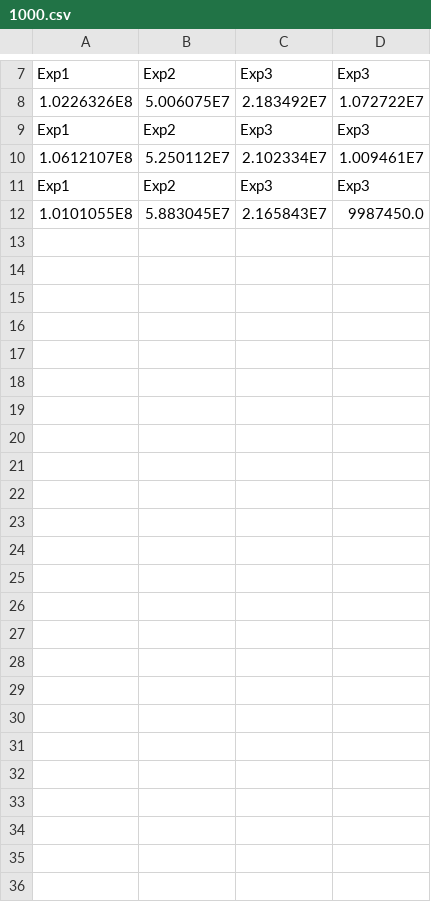
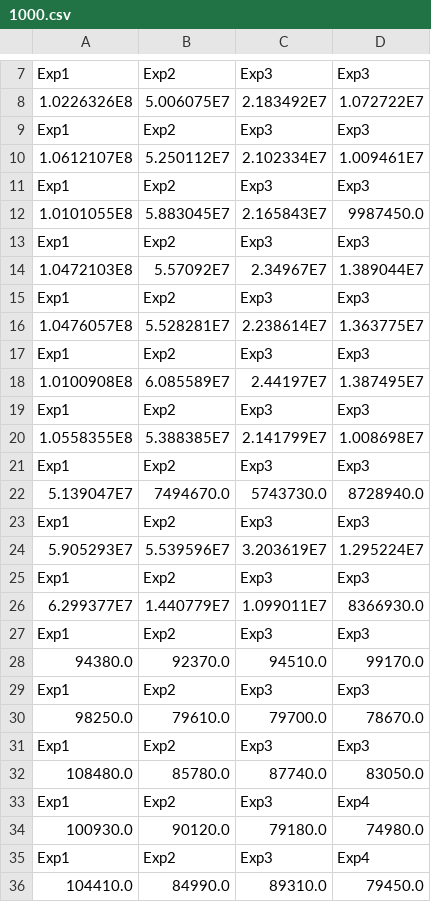
Before and after one commit to snovaesdeveloper/bloqueio-banco-de-dados, a CSV file: timesCSV/1000.csv, drawn as a sheet; only a part is shown, gaps mark what is left out.

```diff
--- a/timesCSV/1000.csv
+++ b/timesCSV/1000.csv
@@ -12 +12,25 @@
 "1.0101055E8","5.883045E7","2.165843E7","9987450.0"
+"Exp1","Exp2","Exp3","Exp3"
+"1.0472103E8","5.57092E7","2.34967E7","1.389044E7"
+"Exp1","Exp2","Exp3","Exp3"
+"1.0476057E8","5.528281E7","2.238614E7","1.363775E7"
+"Exp1","Exp2","Exp3","Exp3"
+"1.0100908E8","6.085589E7","2.44197E7","1.387495E7"
+"Exp1","Exp2","Exp3","Exp3"
+"1.0558355E8","5.388385E7","2.141799E7","1.008698E7"
+"Exp1","Exp2","Exp3","Exp3"
+"5.139047E7","7494670.0","5743730.0","8728940.0"
+"Exp1","Exp2","Exp3","Exp3"
+"5.905293E7","5.539596E7","3.203619E7","1.295224E7"
+"Exp1","Exp2","Exp3","Exp3"
+"6.299377E7","1.440779E7","1.099011E7","8366930.0"
+"Exp1","Exp2","Exp3","Exp3"
+"94380.0","92370.0","94510.0","99170.0"
+"Exp1","Exp2","Exp3","Exp3"
+"98250.0","79610.0","79700.0","78670.0"
+"Exp1","Exp2","Exp3","Exp3"
+"108480.0","85780.0","87740.0","83050.0"
+"Exp1","Exp2","Exp3","Exp4"
+"100930.0","90120.0","79180.0","74980.0"
+"Exp1","Exp2","Exp3","Exp4"
+"104410.0","84990.0","89310.0","79450.0"
```
Also changed, not shown: 2 other files.
